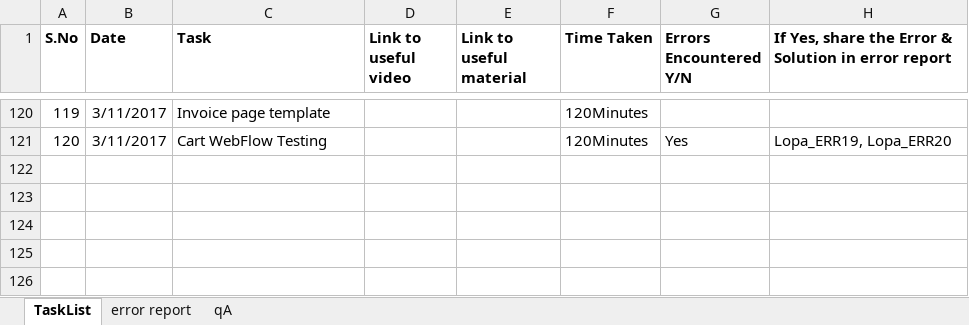
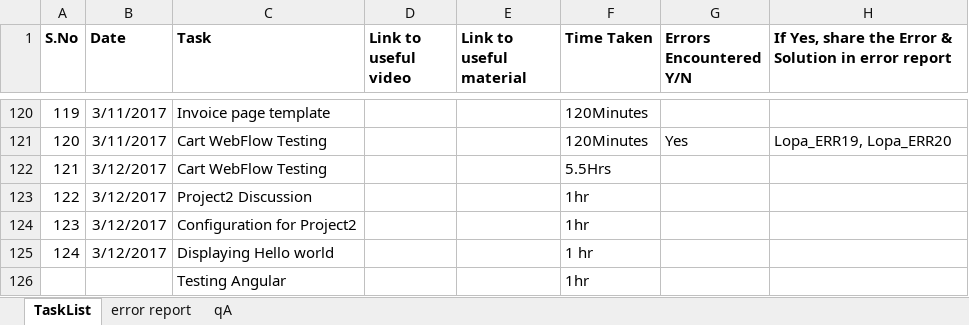
Before and after one commit to LopaB/Final-HealthMedicineQuest, an Excel workbook: LOPAMUDRA_BERA.xlsx, sheet TaskList, drawn as a sheet; only a part is shown, gaps mark what is left out; values as stored, in another font and other column widths than the file's, no borders; the diff names each change by its address in the sheet, - before the commit and + after, or states it on an @@ line.

```diff
--- a/LOPAMUDRA_BERA.xlsx (sheet TaskList)
+++ b/LOPAMUDRA_BERA.xlsx (sheet TaskList)
+row 122: 121 | 3/12/2017 | Cart WebFlow Testing |  |  | 5.5Hrs
+row 123: 122 | 3/12/2017 | Project2 Discussion |  |  | 1hr
+row 124: 123 | 3/12/2017 | Configuration for Project2 |  |  | 1hr
+row 125: 124 | 3/12/2017 | Displaying Hello world |  |  | 1 hr
+row 126:  |  | Testing Angular |  |  | 1hr
```
Also changed, not shown: sheet error report, 33 other files.
